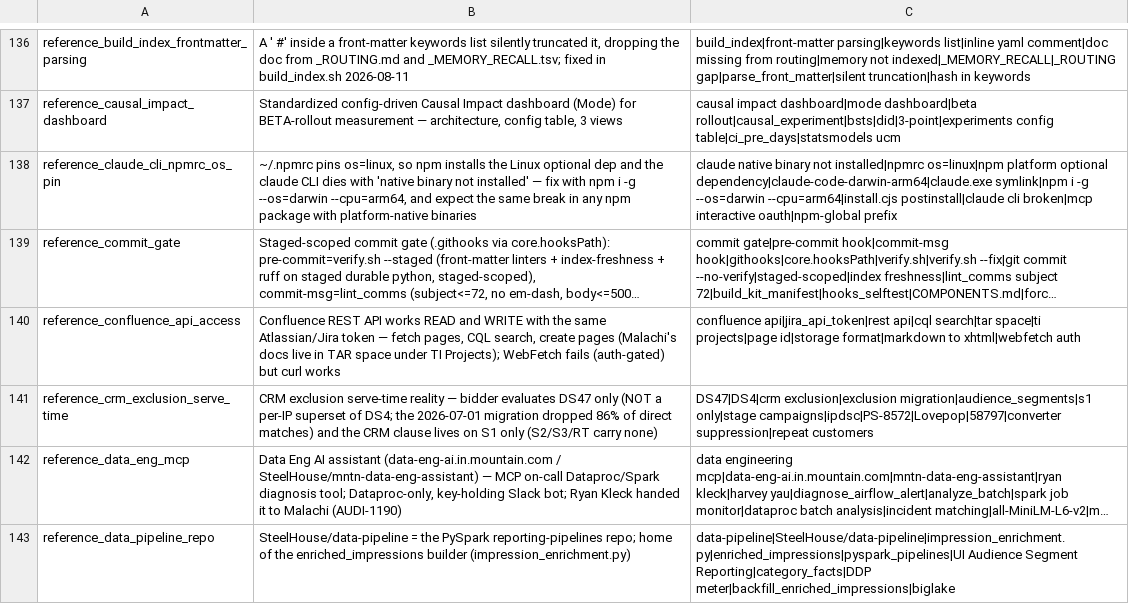
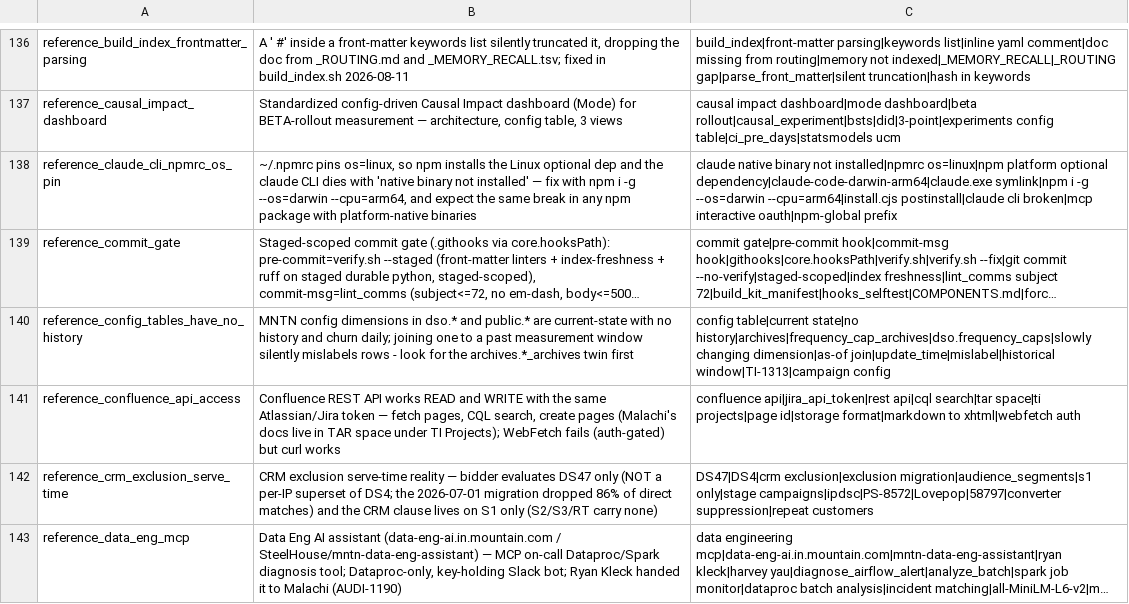
Before and after one commit to mdunn-mntn/malachi-workspace, a TSV file: knowledge/_MEMORY_RECALL.tsv, drawn as a sheet; only a part is shown, gaps mark what is left out; the shorter side is filled out with more unchanged rows; long unchanged cells end in …; the diff names each change by its address in the sheet, - before the commit and + after, or states it on an @@ line.

```diff
--- a/knowledge/_MEMORY_RECALL.tsv
+++ b/knowledge/_MEMORY_RECALL.tsv
+row 140: reference_config_tables_have_no_history | MNTN config dimensions in dso.* and public.* are current-state with no history and churn daily; joining one to a past measurement window silently mislabels rows - look for the archives.*_archives twin first | config table|current state|no history|archives|frequency_cap_archives|dso.frequency_caps|slowly changing dimension|as-of join|update_time|mislabel|historical window|TI-1313|campaign config
```
Also changed, not shown: 5 other files.
